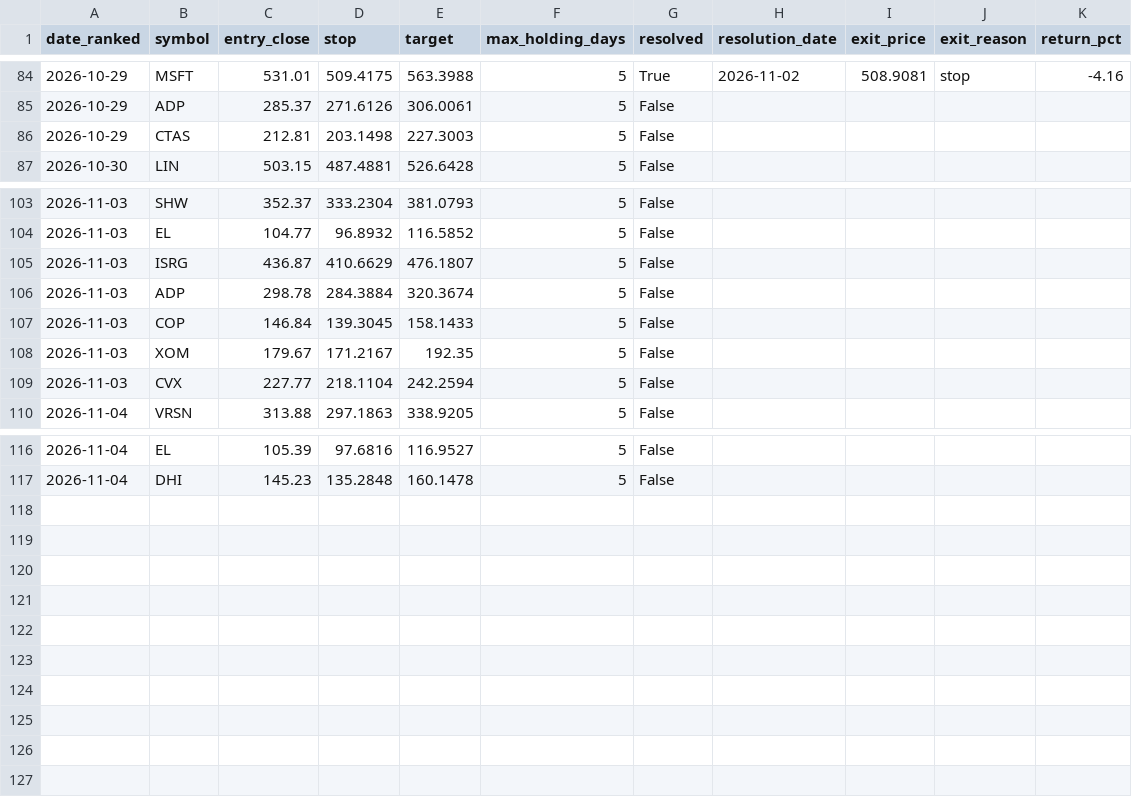
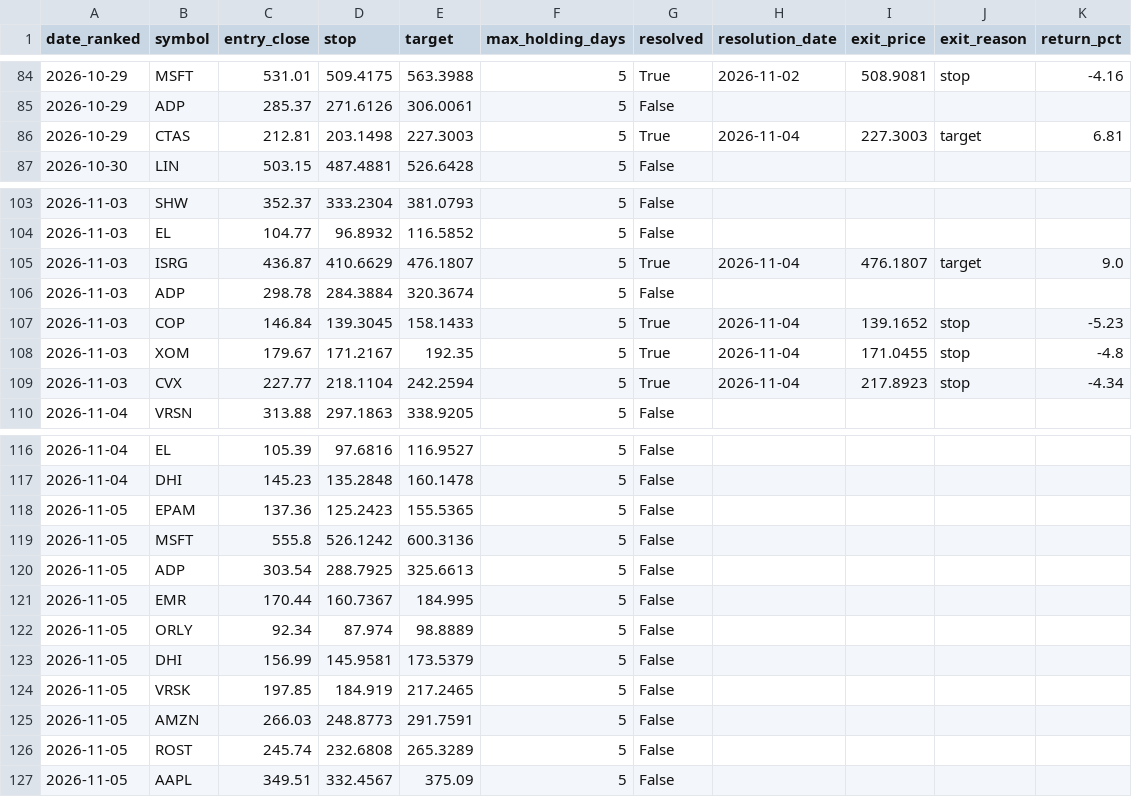
Before and after one commit to kadrisaf/kadrisaf, a CSV file: track_record/candidates.csv, drawn as a sheet; only a part is shown, gaps mark what is left out; the diff covers the shown part only.

```diff
--- a/track_record/candidates.csv
+++ b/track_record/candidates.csv
@@ -85,3 +85,3 @@ date_ranked,symbol,entry_close,stop,target,max_holding_days,resolved,resolution_
 2026-10-29,ADP,285.37,271.6126,306.0061,5,False,,,,
-2026-10-29,CTAS,212.81,203.1498,227.3003,5,False,,,,
+2026-10-29,CTAS,212.81,203.1498,227.3003,5,True,2026-11-04,227.3003,target,6.81
 2026-10-30,LIN,503.15,487.4881,526.6428,5,False,,,,
@@ -104,7 +104,7 @@ date_ranked,symbol,entry_close,stop,target,max_holding_days,resolved,resolution_
 2026-11-03,EL,104.77,96.8932,116.5852,5,False,,,,
-2026-11-03,ISRG,436.87,410.6629,476.1807,5,False,,,,
+2026-11-03,ISRG,436.87,410.6629,476.1807,5,True,2026-11-04,476.1807,target,9.0
 2026-11-03,ADP,298.78,284.3884,320.3674,5,False,,,,
-2026-11-03,COP,146.84,139.3045,158.1433,5,False,,,,
-2026-11-03,XOM,179.67,171.2167,192.35,5,False,,,,
-2026-11-03,CVX,227.77,218.1104,242.2594,5,False,,,,
+2026-11-03,COP,146.84,139.3045,158.1433,5,True,2026-11-04,139.1652,stop,-5.23
+2026-11-03,XOM,179.67,171.2167,192.35,5,True,2026-11-04,171.0455,stop,-4.8
+2026-11-03,CVX,227.77,218.1104,242.2594,5,True,2026-11-04,217.8923,stop,-4.34
 2026-11-04,VRSN,313.88,297.1863,338.9205,5,False,,,,
@@ -117 +117,11 @@ date_ranked,symbol,entry_close,stop,target,max_holding_days,resolved,resolution_
 2026-11-04,DHI,145.23,135.2848,160.1478,5,False,,,,
+2026-11-05,EPAM,137.36,125.2423,155.5365,5,False,,,,
+2026-11-05,MSFT,555.8,526.1242,600.3136,5,False,,,,
+2026-11-05,ADP,303.54,288.7925,325.6613,5,False,,,,
+2026-11-05,EMR,170.44,160.7367,184.995,5,False,,,,
+2026-11-05,ORLY,92.34,87.974,98.8889,5,False,,,,
+2026-11-05,DHI,156.99,145.9581,173.5379,5,False,,,,
+2026-11-05,VRSK,197.85,184.919,217.2465,5,False,,,,
+2026-11-05,AMZN,266.03,248.8773,291.7591,5,False,,,,
+2026-11-05,ROST,245.74,232.6808,265.3289,5,False,,,,
+2026-11-05,AAPL,349.51,332.4567,375.09,5,False,,,,
```
Also changed, not shown: 30 edited cells elsewhere in this file, 1 other file.
